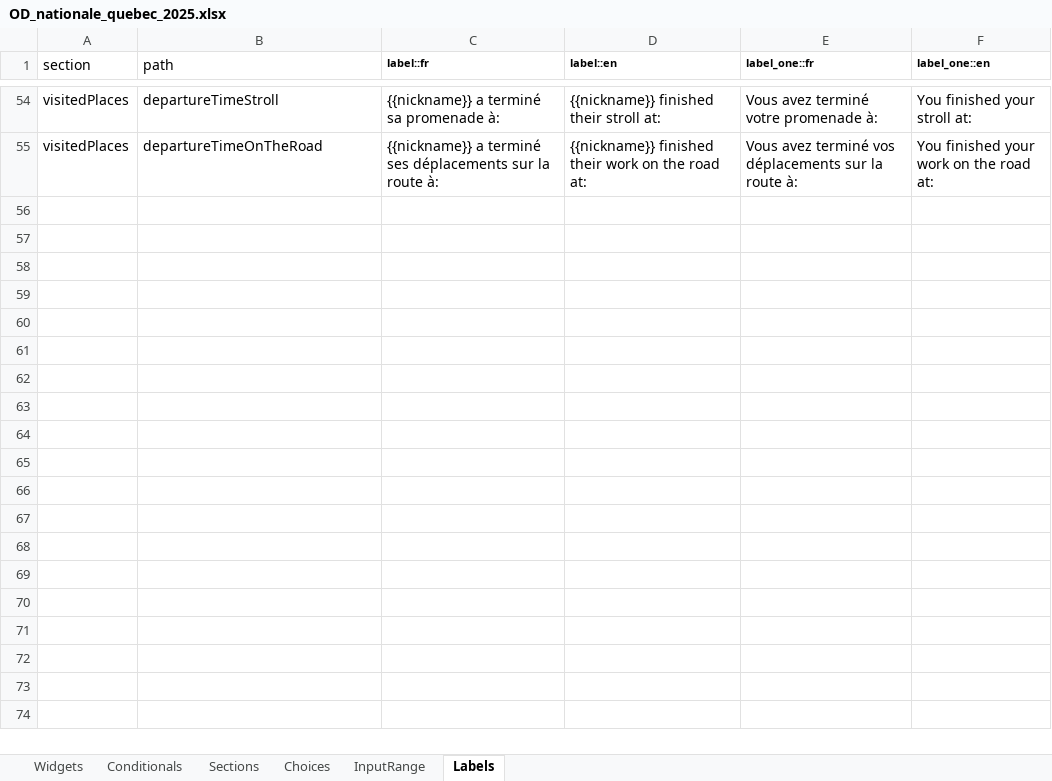
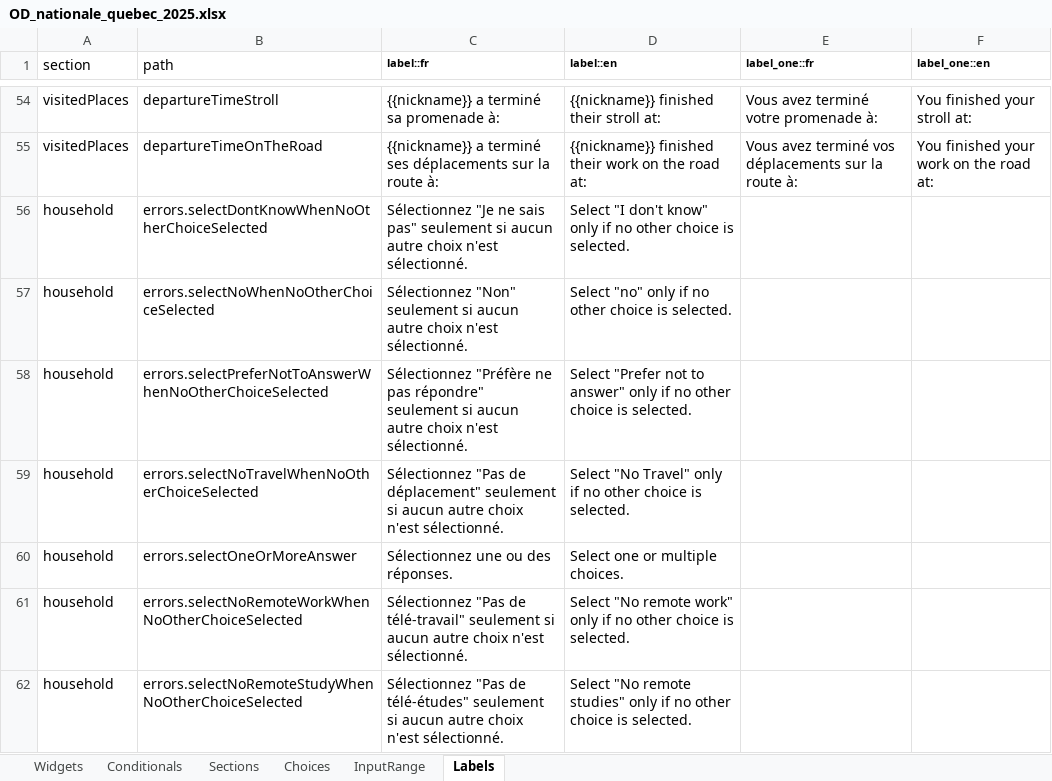
Before and after one commit to chairemobilite/od_nationale_quebec, an Excel workbook: survey/references/OD_nationale_quebec_2025.xlsx, sheet Labels, drawn as a sheet; only a part is shown, gaps mark what is left out; values as stored, in another font and other column widths than the file's, no borders; the diff names each change by its address in the sheet, - before the commit and + after, or states it on an @@ line.

Commit message:
household: re-enable checkbox questions
fixes #25

* Update the Excel file with those widgets, adding custom choices and
  validations when necessary
* Run `yarn generateSurvey` to update the code
* Add the missing custom choices and validations
* Rename the `preferNotAnswer` to `preferNotToAnswer`, as this is the
  text used in Evolution for this question and this answer was used in
  the work/study days questions

```diff
--- a/survey/references/OD_nationale_quebec_2025.xlsx (sheet Labels)
+++ b/survey/references/OD_nationale_quebec_2025.xlsx (sheet Labels)
+row 56: household | errors.selectDontKnowWhenNoOtherChoiceSelected | Sélectionnez "Je ne sais pas" seulement si aucun autre choix n'est sélectionné. | Select "I don't know" only if no other choice is selected.
+row 57: household | errors.selectNoWhenNoOtherChoiceSelected | Sélectionnez "Non" seulement si aucun autre choix n'est sélectionné. | Select "no" only if no other choice is selected.
+row 58: household | errors.selectPreferNotToAnswerWhenNoOtherChoiceSelected | Sélectionnez "Préfère ne pas répondre" seulement si aucun autre choix n'est sélectionné. | Select "Prefer not to answer" only if no other choice is selected.
+row 59: household | errors.selectNoTravelWhenNoOtherChoiceSelected | Sélectionnez "Pas de déplacement" seulement si aucun autre choix n'est sélectionné. | Select "No Travel" only if no other choice is selected.
+row 60: household | errors.selectOneOrMoreAnswer | Sélectionnez une ou des réponses. | Select one or multiple choices.
+row 61: household | errors.selectNoRemoteWorkWhenNoOtherChoiceSelected | Sélectionnez "Pas de télé-travail" seulement si aucun autre choix n'est sélectionné. | Select "No remote work" only if no other choice is selected.
+row 62: household | errors.selectNoRemoteStudyWhenNoOtherChoiceSelected | Sélectionnez "Pas de télé-études" seulement si aucun autre choix n'est sélectionné. | Select "No remote studies" only if no other choice is selected.
```
Also changed, not shown: sheet Conditionals, sheet Widgets, sheet Choices, formulas that keep their value, 14 other files.
